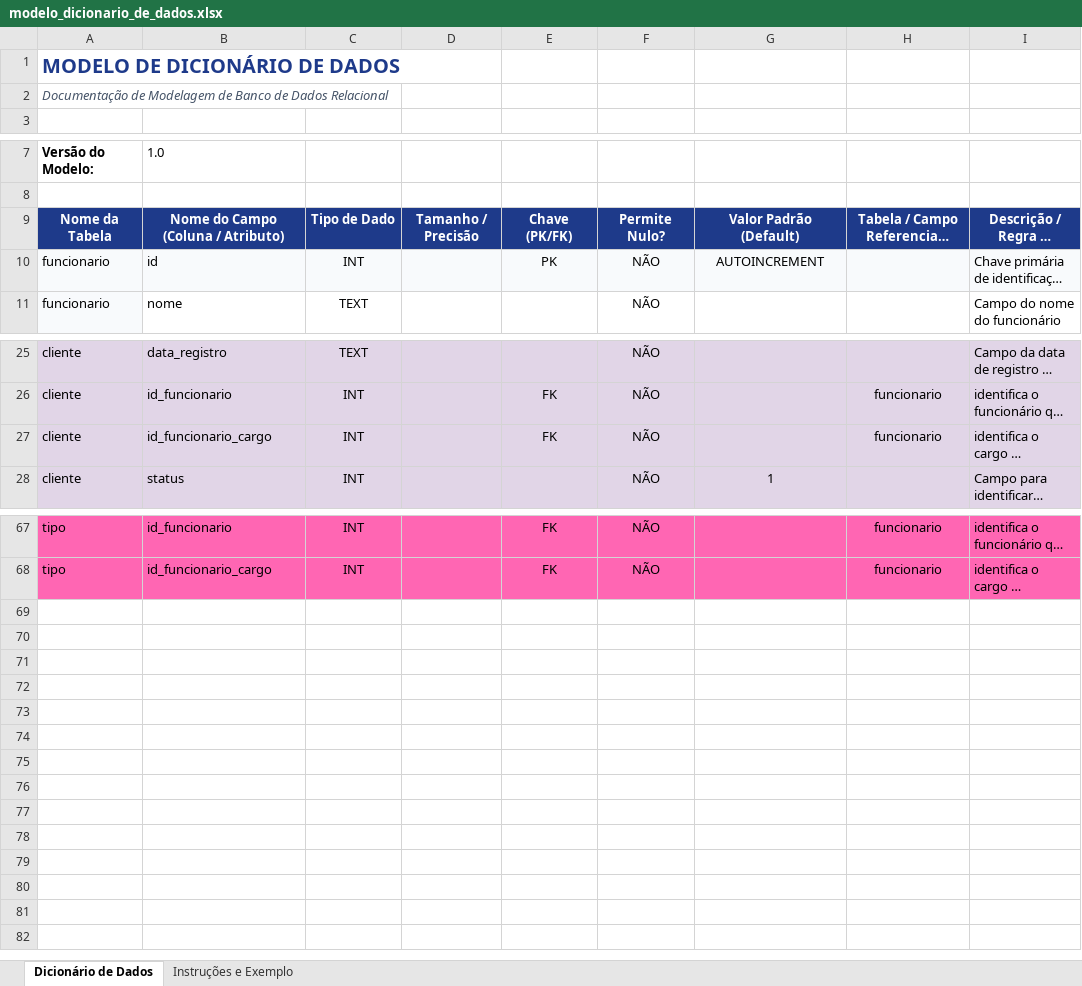
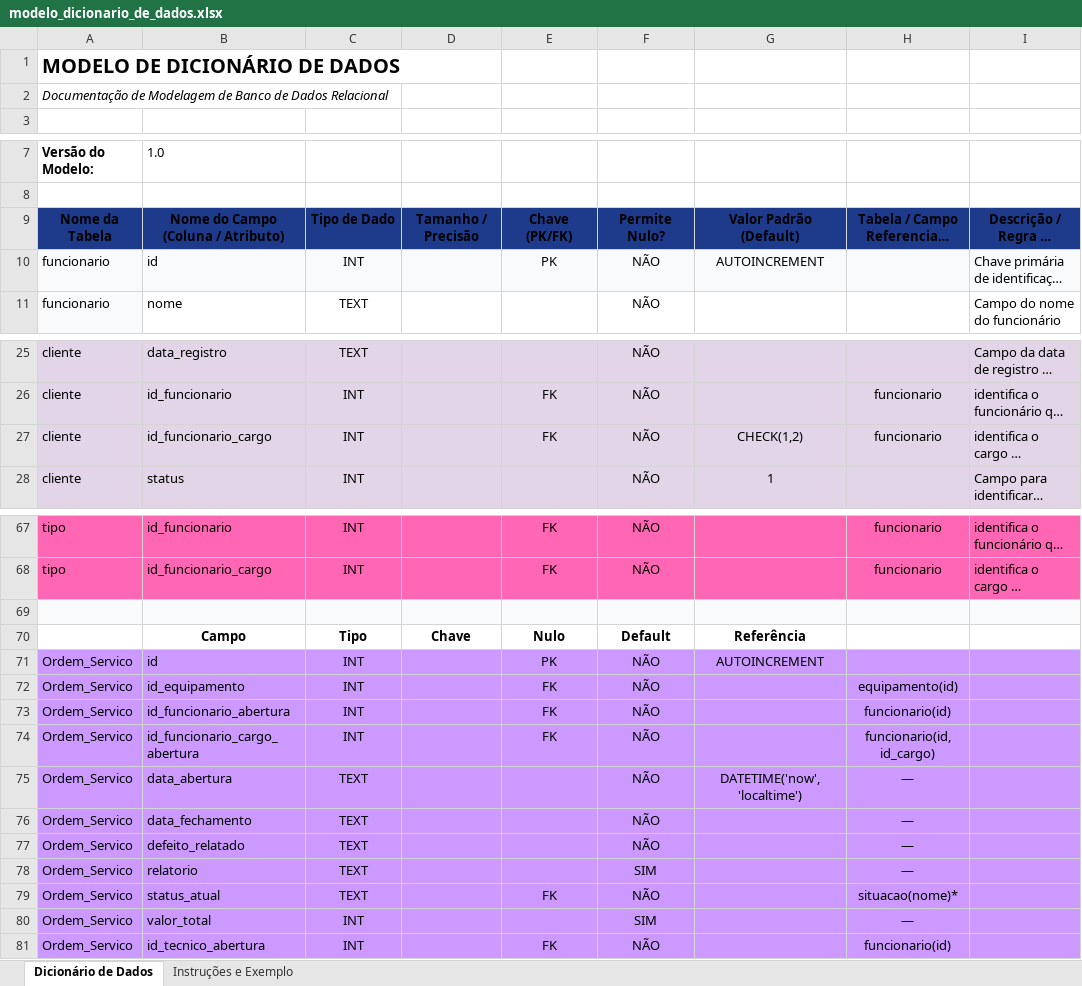
Before and after one commit to VitorPrates/TechFix, an Excel workbook: Documentos/modelo_dicionario_de_dados.xlsx, sheet Dicionário de Dados, drawn as a sheet; only a part is shown, gaps mark what is left out; long unchanged cells end in …; values as stored, in another font and other column widths than the file's, no borders; the diff names each change by its address in the sheet, - before the commit and + after, or states it on an @@ line.

Commit message:
seguindo para o módulo B - categorias, ordem de serviço, peças e serviços

```diff
--- a/Documentos/modelo_dicionario_de_dados.xlsx (sheet Dicionário de Dados)
+++ b/Documentos/modelo_dicionario_de_dados.xlsx (sheet Dicionário de Dados)
-A1 text colour: #1E3A8A
+A1 text colour: black
-A2 text colour: #475569
+A2 text colour: black
-A9:I9 text colour: #FFFFFF
+A9:I9 text colour: black
-G27: (empty)
+G27: CHECK(1,2)
+row 69: (empty)
+row 70:  | Campo | Tipo | Chave | Nulo | Default | Referência
+row 71: Ordem_Servico | id | INT |  | PK | NÃO | AUTOINCREMENT
+row 72: Ordem_Servico | id_equipamento | INT |  | FK | NÃO |  | equipamento(id)
+row 73: Ordem_Servico | id_funcionario_abertura | INT |  | FK | NÃO |  | funcionario(id)
+row 74: Ordem_Servico | id_funcionario_cargo_abertura | INT |  | FK | NÃO |  | funcionario(id, id_cargo)
+row 75: Ordem_Servico | data_abertura | TEXT |  |  | NÃO | DATETIME('now','localtime') | —
+row 76: Ordem_Servico | data_fechamento | TEXT |  |  | NÃO |  | —
+row 77: Ordem_Servico | defeito_relatado | TEXT |  |  | NÃO |  | —
+row 78: Ordem_Servico | relatorio | TEXT |  |  | SIM |  | —
+row 79: Ordem_Servico | status_atual | TEXT |  | FK | NÃO |  | situacao(nome)*
+row 80: Ordem_Servico | valor_total | INT |  |  | SIM |  | —
+row 81: Ordem_Servico | id_tecnico_abertura | INT |  | FK | NÃO |  | funcionario(id)
```
Also changed, not shown: sheet Instruções e Exemplo, 3 other files.
